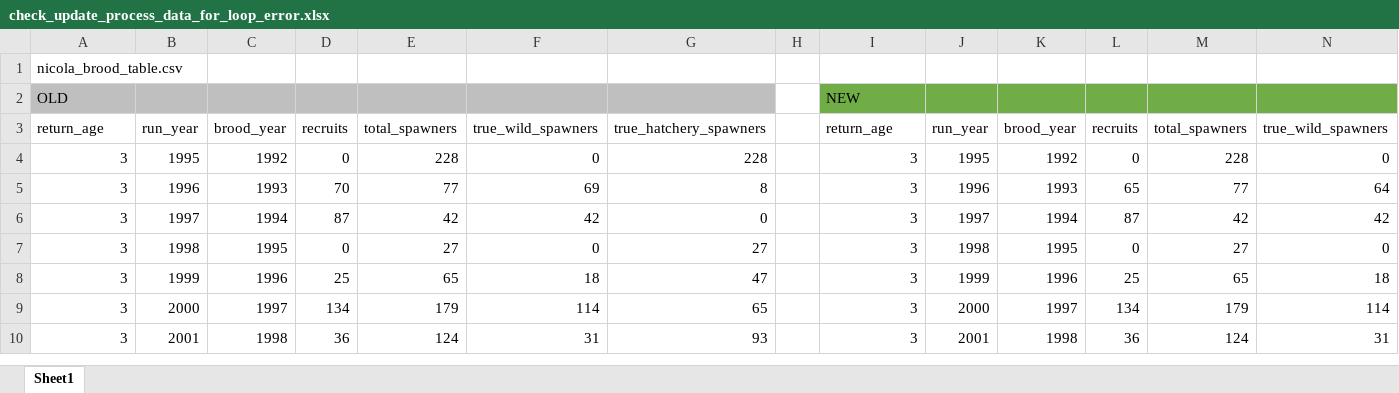
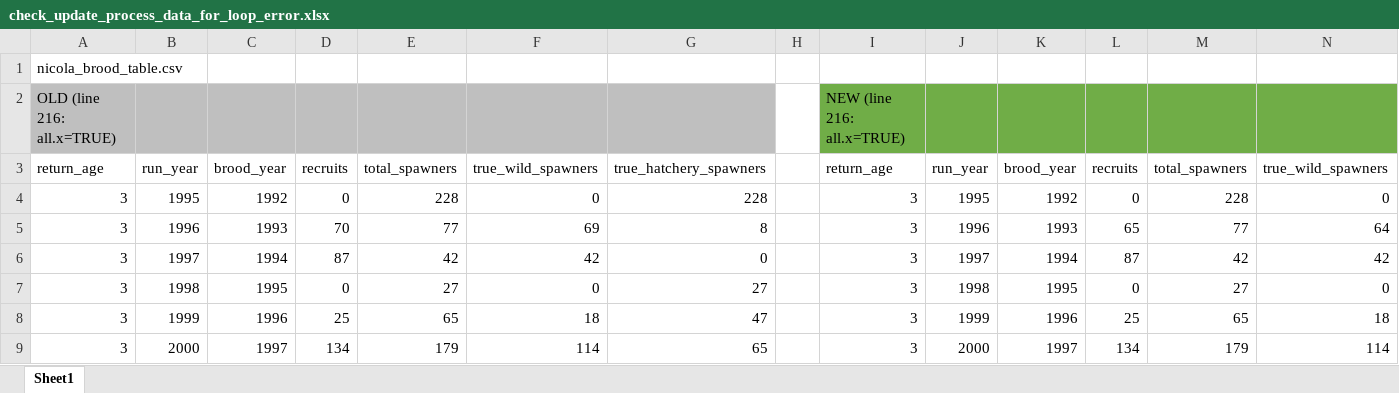
Before and after one commit to lukewarkentin/nicola_chinook, an Excel workbook: data_out/check_update_process_data_for_loop_error.xlsx, sheet Sheet1, drawn as a sheet; only a part is shown; the shorter side is filled out with more unchanged rows; values as stored, in another font and other column widths than the file's, no borders; conditional formats not drawn; removed rows and columns are numbered as before the commit, all else as after; rows hold the shown columns only; the diff names each change by its address in the sheet, - before the commit and + after, or states it on an @@ line.

Commit message:
Change line 216 all.x=FALSE to remove year 2017 with NA value. Fixes error in for loop on line 264.

```diff
--- a/data_out/check_update_process_data_for_loop_error.xlsx (sheet Sheet1)
+++ b/data_out/check_update_process_data_for_loop_error.xlsx (sheet Sheet1)
-row 2: OLD |  |  |  |  |  |  |  | NEW
+row 2: OLD (line 216: all.x=TRUE) |  |  |  |  |  |  |  | NEW (line 216: all.x=TRUE)
```
Also changed, not shown: 1 other file.
